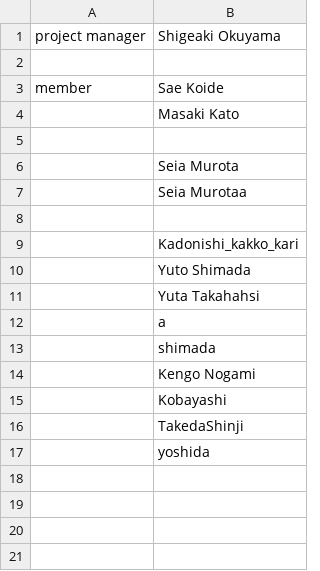
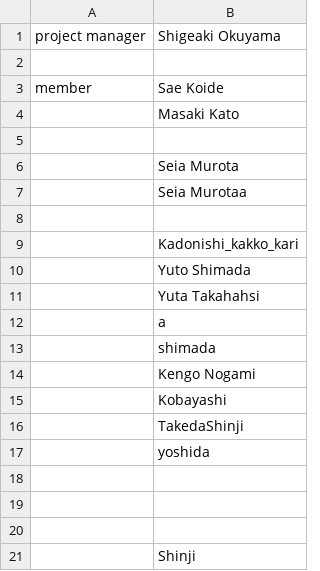
Before and after one commit to akikansat/practice, a CSV file: membername/member.csv, drawn as a sheet; the diff names each change by its address in the sheet, - before the commit and + after, or states it on an @@ line.

Commit message:
no message

```diff
--- a/membername/member.csv
+++ b/membername/member.csv
+row 18: (empty)
+row 19: (empty)
+row 20: (empty)
+row 21:  | Shinji
```
